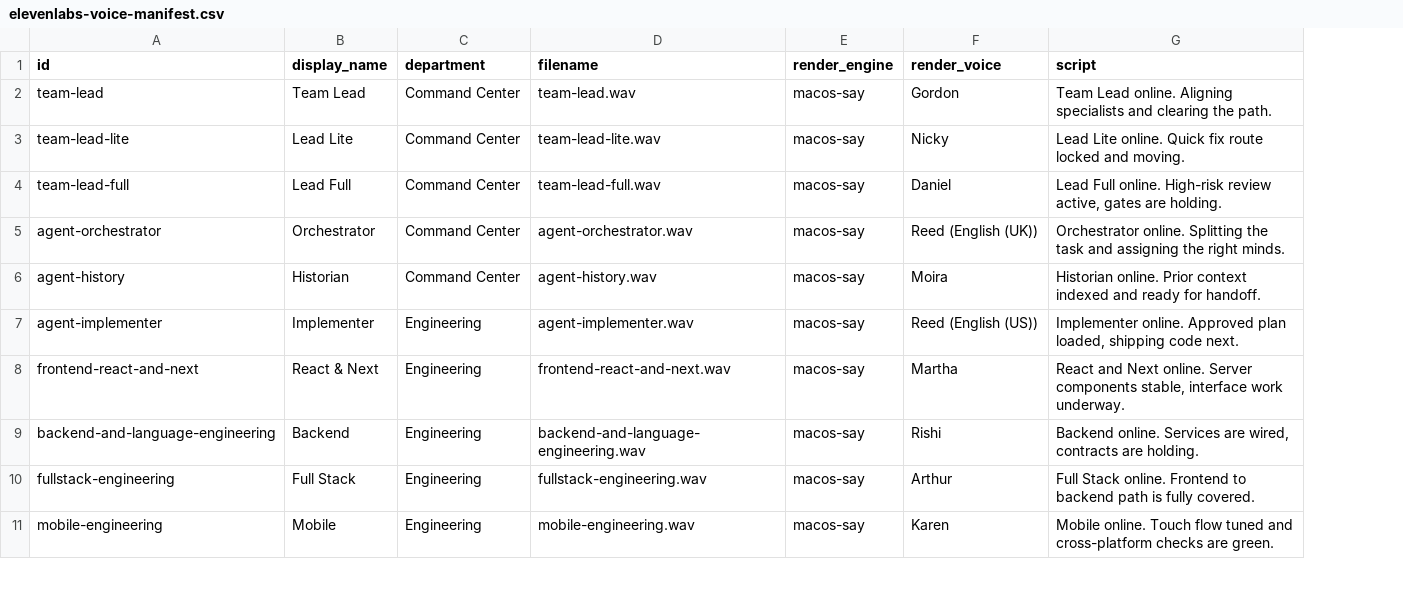
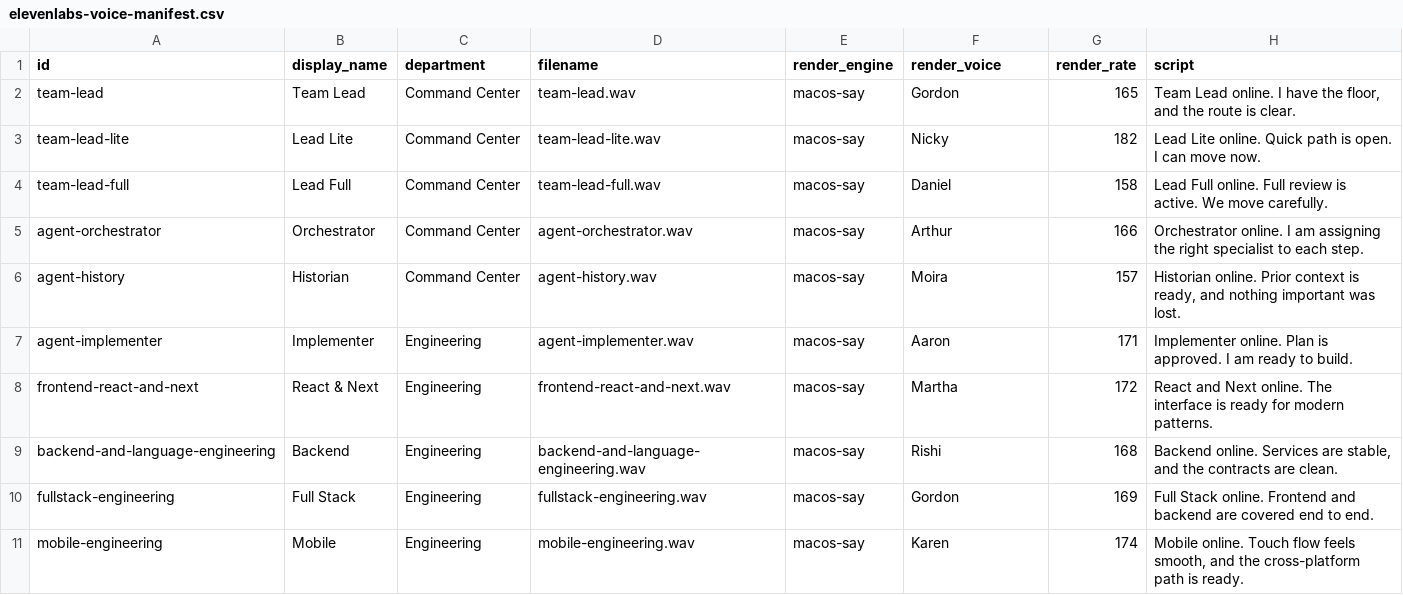
Before and after one commit to Hany-R-Mahmoud/skills-agency, a CSV file: docs/audio/elevenlabs-voice-manifest.csv, drawn as a sheet; only a part is shown; addresses are those after the commit; the diff covers the shown part only; the diff names each change by its address in the sheet, - before the commit and + after, or states it on an @@ line.

Commit message:
refactor: soften ambient audio and humanize voices

```diff
--- a/docs/audio/elevenlabs-voice-manifest.csv
+++ b/docs/audio/elevenlabs-voice-manifest.csv
+column G (render_rate), rows 2-11: 165 | 182 | 158 | 166 | 157 | 171 | 172 | 168 | 169 | 174
-H2 (script): …Lead online. Aligning specialists and clearing the path.
+H2 (script): …Lead online. I have the floor, and the route is clear.
-H3 (script): …online. Quick fix route locked and moving.
+H3 (script): …online. Quick path is open. I can move now.
-H4 (script): …Full online. High-risk review active, gates are holding.
+H4 (script): …Full online. Full review is active. We move carefully.
-F5 (render_voice): Reed (English (UK))
+F5 (render_voice): Arthur
-H5 (script): Orchestrator online. Splitting the task and assigning the right minds.
+H5 (script): Orchestrator online. I am assigning the right specialist to each step.
-H6 (script): …Prior context indexed and ready for handoff.
+H6 (script): …Prior context is ready, and nothing important was lost.
-F7 (render_voice): Reed (English (US))
+F7 (render_voice): Aaron
-H7 (script): Implementer online. Approved plan loaded, shipping code next.
+H7 (script): Implementer online. Plan is approved. I am ready to build.
-H8 (script): …Next online. Server components stable, interface work underway.
+H8 (script): …Next online. The interface is ready for modern patterns.
-H9 (script): …Services are wired, contracts are holding.
+H9 (script): …Services are stable, and the contracts are clean.
-F10 (render_voice): Arthur
+F10 (render_voice): Gordon
-H10 (script): …online. Frontend to backend path is fully covered.
+H10 (script): …online. Frontend and backend are covered end to end.
-H11 (script): …Touch flow tuned and cross-platform checks are green.
+H11 (script): …Touch flow feels smooth, and the cross-platform path is ready.
```
Also changed, not shown: 39 edited cells elsewhere in this file, 34 other files.
